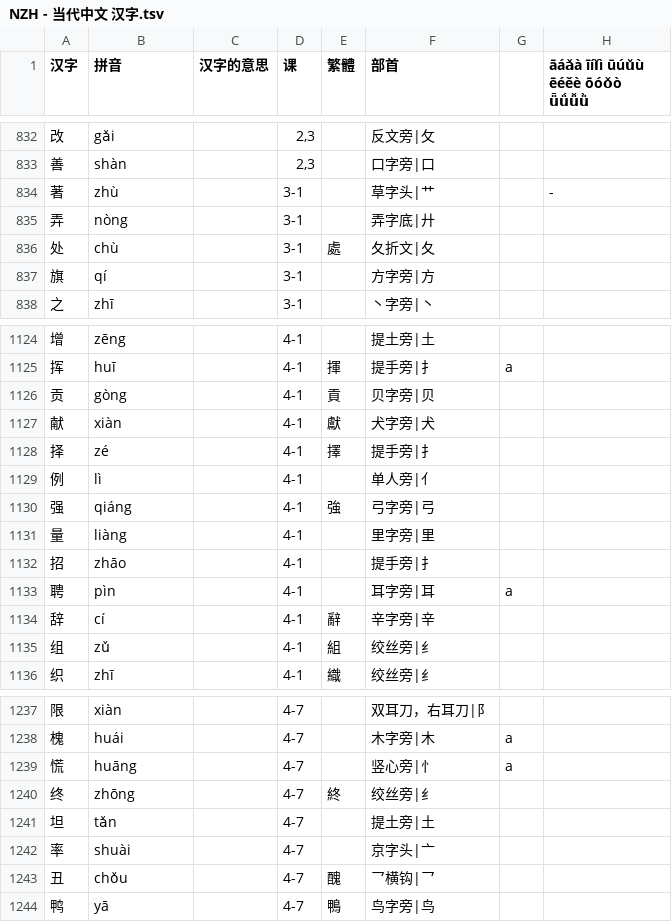
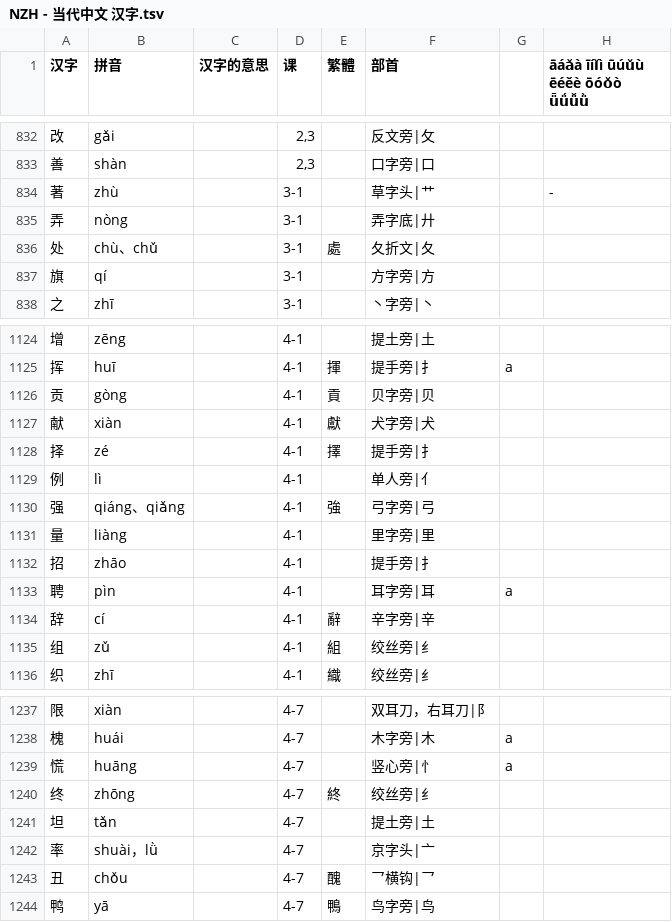
Before and after one commit to jdwebdev/solitaire, a TSV file: tsv/NZH - 当代中文 汉字.tsv, drawn as a sheet; only a part is shown, gaps mark what is left out; the diff covers the shown part only.

```diff
--- a/tsv/NZH - 当代中文 汉字.tsv
+++ b/tsv/NZH - 当代中文 汉字.tsv
@@ -835,3 +835,3 @@
 弄	nòng		3-1		弄字底|廾		
-处	chù		3-1	處	夂折文|夂		
+处	chù、chǔ		3-1	處	夂折文|夂		
 旗	qí		3-1		方字旁|方		
@@ -1129,3 +1129,3 @@
 例	lì		4-1		单人旁|亻		
-强	qiáng		4-1	強	弓字旁|弓		
+强	qiáng、qiǎng		4-1	強	弓字旁|弓		
 量	liàng		4-1		里字旁|里		
@@ -1241,3 +1241,3 @@
 坦	tǎn		4-7		提土旁|土		
-率	shuài		4-7		京字头|亠		
+率	shuài，lǜ		4-7		京字头|亠		
 丑	chǒu		4-7	醜	乛横钩|乛		
```
Also changed, not shown: 35 added rows elsewhere in this file, 1 other file.
